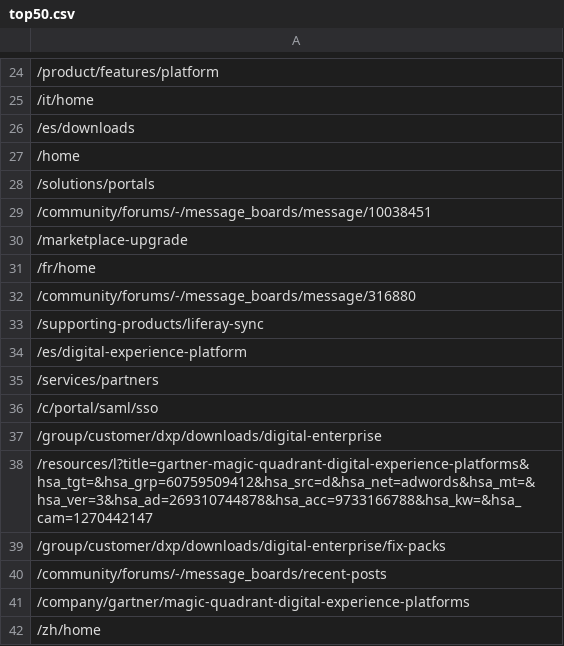
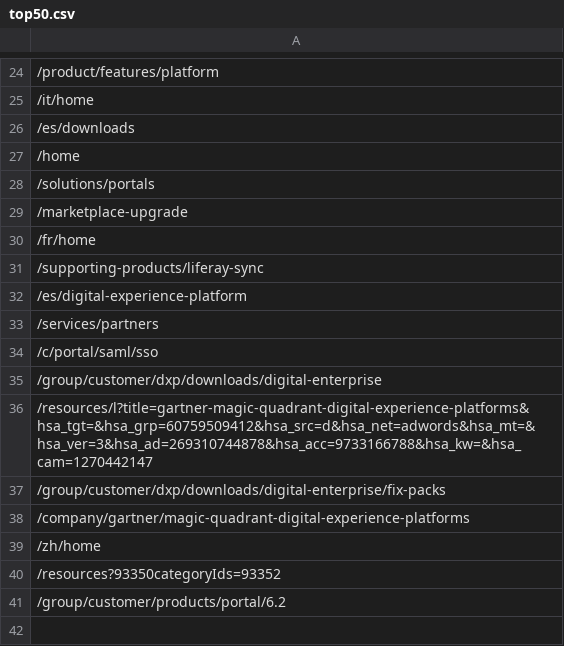
Before and after one commit to protoEvangelion/text-dxpcloud, a CSV file: top50.csv, drawn as a sheet; only a part is shown, gaps mark what is left out; the shorter side is filled out with more unchanged rows.

Commit message:
remove community urls

```diff
--- a/top50.csv
+++ b/top50.csv
@@ -28,6 +28,4 @@
 /solutions/portals
-/community/forums/-/message_boards/message/10038451
 /marketplace-upgrade
 /fr/home
-/community/forums/-/message_boards/message/316880
 /supporting-products/liferay-sync
@@ -39,3 +37,2 @@
 /group/customer/dxp/downloads/digital-enterprise/fix-packs
-/community/forums/-/message_boards/recent-posts
 /company/gartner/magic-quadrant-digital-experience-platforms
```
